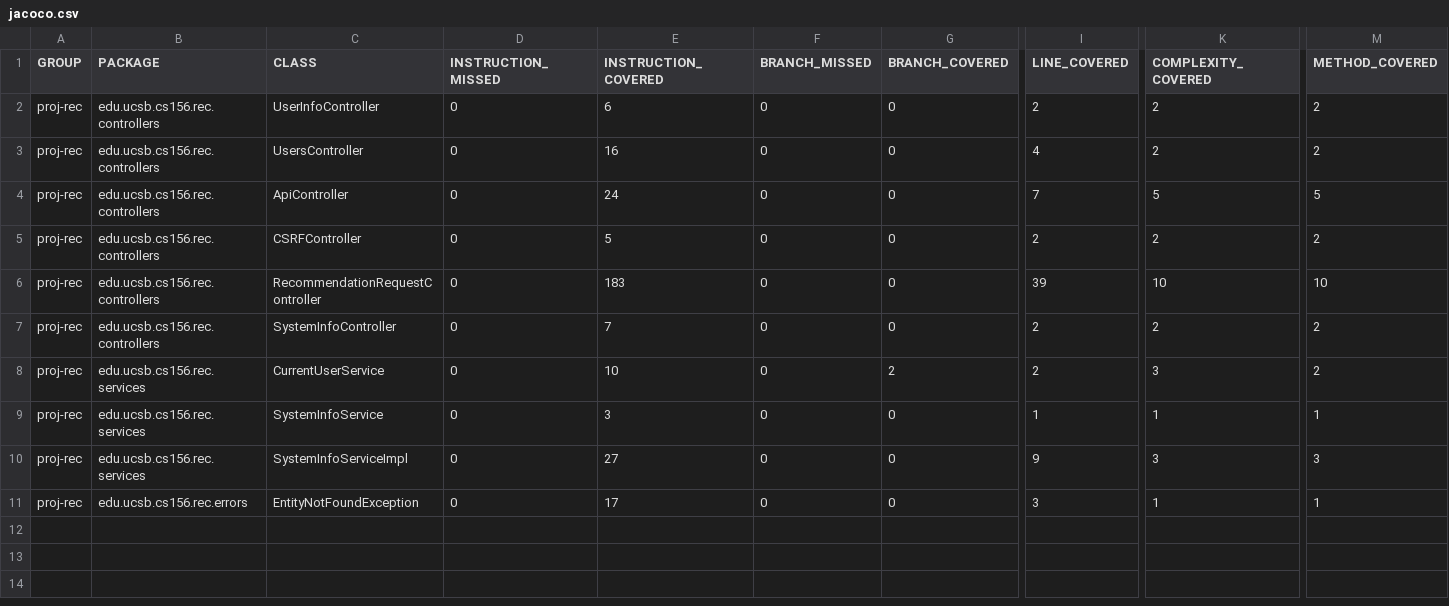
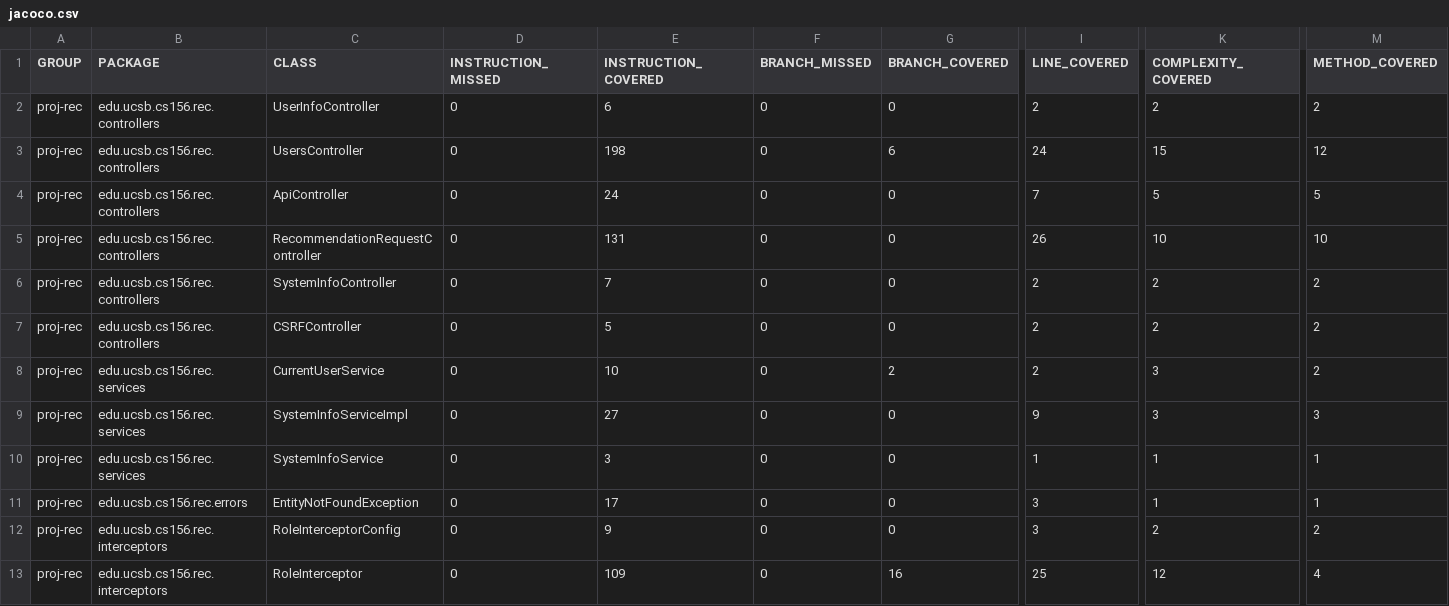
Before and after one commit to ucsb-cs156-f24/proj-rec-f24-08, a CSV file: prs/68/jacoco/jacoco.csv, drawn as a sheet; only a part is shown, gaps mark what is left out; removed rows and columns are numbered as before the commit, all else as after; rows hold the shown columns only; the diff names each change by its address in the sheet, - before the commit and + after, or states it on an @@ line.

Commit message:
Deploying to gh-pages from @ ucsb-cs156-f24/proj-rec-f24-08@07d52176b3e67cb31fa1fdfd591f36f551752caf 🚀

```diff
--- a/prs/68/jacoco/jacoco.csv
+++ b/prs/68/jacoco/jacoco.csv
-E3 (INSTRUCTION_COVERED): 16
+E3 (INSTRUCTION_COVERED): 198
-G3 (BRANCH_COVERED): 0
+G3 (BRANCH_COVERED): 6
-I3 (LINE_COVERED): 4
+I3 (LINE_COVERED): 24
-K3 (COMPLEXITY_COVERED): 2
+K3 (COMPLEXITY_COVERED): 15
-M3 (METHOD_COVERED): 2
+M3 (METHOD_COVERED): 12
+row 5: proj-rec | edu.ucsb.cs156.rec.controllers | RecommendationRequestController | 0 | 131 | 0 | 0 | 26 | 10 | 10
@@ row 7 moved to row 6: proj-rec @@
-row 6: proj-rec | edu.ucsb.cs156.rec.controllers | RecommendationRequestController | 0 | 183 | 0 | 0 | 39 | 10 | 10
@@ row 10 moved to row 9: proj-rec @@
+row 12: proj-rec | edu.ucsb.cs156.rec.interceptors | RoleInterceptorConfig | 0 | 9 | 0 | 0 | 3 | 2 | 2
+row 13: proj-rec | edu.ucsb.cs156.rec.interceptors | RoleInterceptor | 0 | 109 | 0 | 16 | 25 | 12 | 4
```
Also changed, not shown: 15 other files.
